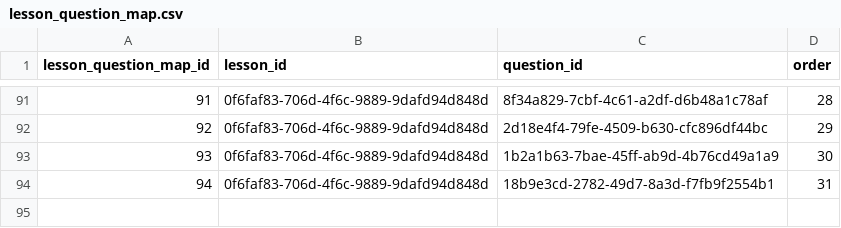
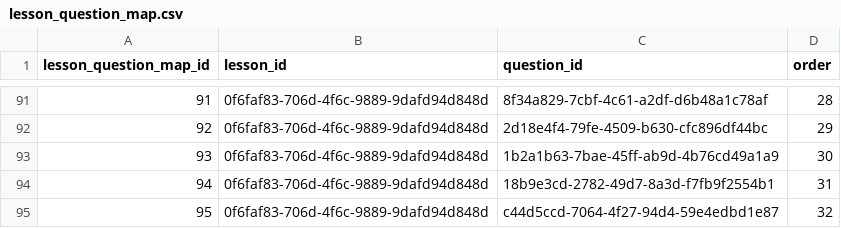
Before and after one commit to actamayev/lever-labs-server, a CSV file: src/db-seed-data/lesson_question_map.csv, drawn as a sheet; only a part is shown, gaps mark what is left out; the diff names each change by its address in the sheet, - before the commit and + after, or states it on an @@ line.

```diff
--- a/src/db-seed-data/lesson_question_map.csv
+++ b/src/db-seed-data/lesson_question_map.csv
+row 95: 95 | 0f6faf83-706d-4f6c-9889-9dafd94d848d | c44d5ccd-7064-4f27-94d4-59e4edbd1e87 | 32
```
Also changed, not shown: src/db-seed-data/block_to_function_answer_choice.csv, src/db-seed-data/block_to_function_flashcard.csv, 2 other files.
